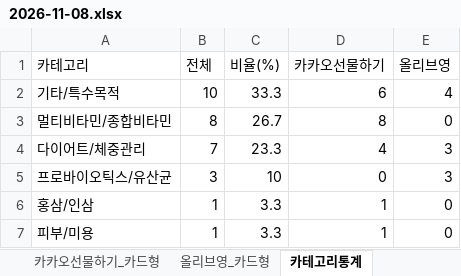
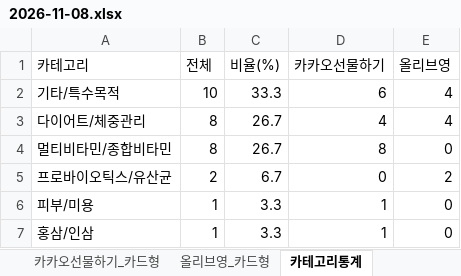
Before and after one commit to primexx98-sudo/online-mall-ranking, an Excel workbook: data/daily/2026-11/2026-11-08.xlsx, sheet 카테고리통계, drawn as a sheet; values as stored, in another font and other column widths than the file's, no borders; removed rows and columns are numbered as before the commit, all else as after; the diff names each change by its address in the sheet, - before the commit and + after, or states it on an @@ line.

```diff
--- a/data/daily/2026-11/2026-11-08.xlsx (sheet 카테고리통계)
+++ b/data/daily/2026-11/2026-11-08.xlsx (sheet 카테고리통계)
+row 3: 다이어트/체중관리 | 8 | 26.7 | 4 | 4
-row 4: 다이어트/체중관리 | 7 | 23.3 | 4 | 3
-B5 (전체): 3
+B5 (전체): 2
-C5 (비율(%)): 10
+C5 (비율(%)): 6.7
-E5 (올리브영): 3
+E5 (올리브영): 2
@@ row 7 moved to row 6: 피부/미용 @@
```
Also changed, not shown: sheet 카카오선물하기_카드형, sheet 올리브영_카드형, charts or pictures.
